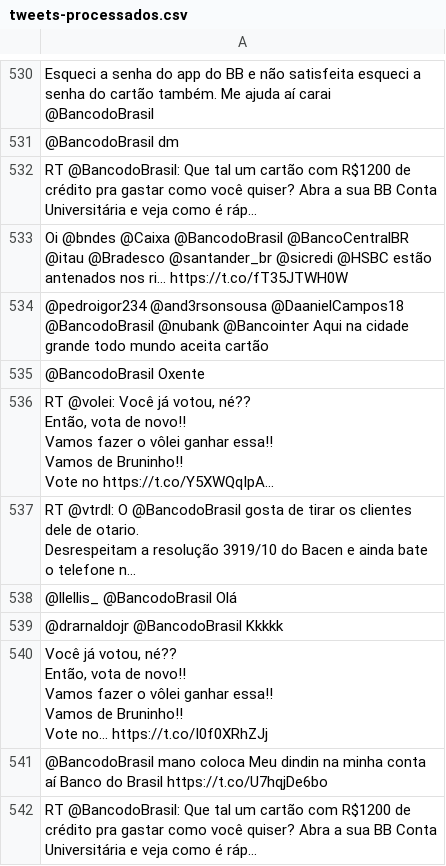
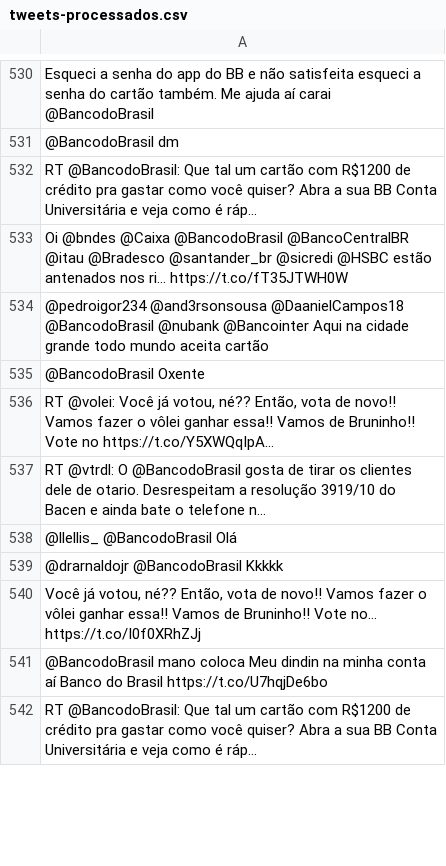
Before and after one commit to fernandolobosp/iesb-smart-contracts, a CSV file: tweets-processados.csv, drawn as a sheet; only a part is shown, gaps mark what is left out; the diff covers the shown part only.

```diff
--- a/tweets-processados.csv
+++ b/tweets-processados.csv
@@ -630,8 +536,2 @@ Oi @bndes @Caixa @BancodoBrasil @BancoCentralBR @itau @Bradesco @santander_br @s
-"RT @volei: Você já votou, né??
-Então, vota de novo!!
-Vamos fazer o vôlei ganhar essa!!
-Vamos de Bruninho!!
-Vote no https://t.co/Y5XWQqIpA…"
-"RT @vtrdl: O @BancodoBrasil gosta de tirar os clientes dele de otario.
-
-Desrespeitam a resolução 3919/10 do Bacen e ainda bate o telefone n…"
+"RT @volei: Você já votou, né?? Então, vota de novo!! Vamos fazer o vôlei ganhar essa!!  Vamos de Bruninho!!  Vote no https://t.co/Y5XWQqIpA…"
+"RT @vtrdl: O @BancodoBrasil gosta de tirar os clientes dele de otario.  Desrespeitam a resolução 3919/10 do Bacen e ainda bate o telefone n…"
@@ -640,5 +540 @@ Desrespeitam a resolução 3919/10 do Bacen e ainda bate o telefone n…"
-"Você já votou, né??
-Então, vota de novo!!
-Vamos fazer o vôlei ganhar essa!!
-Vamos de Bruninho!!
-Vote no… https://t.co/I0f0XRhZJj"
+"Você já votou, né?? Então, vota de novo!! Vamos fazer o vôlei ganhar essa!!  Vamos de Bruninho!!  Vote no… https://t.co/I0f0XRhZJj"
```
Also changed, not shown: 1 added row, 1 removed row and 194 edited cells elsewhere in this file.
